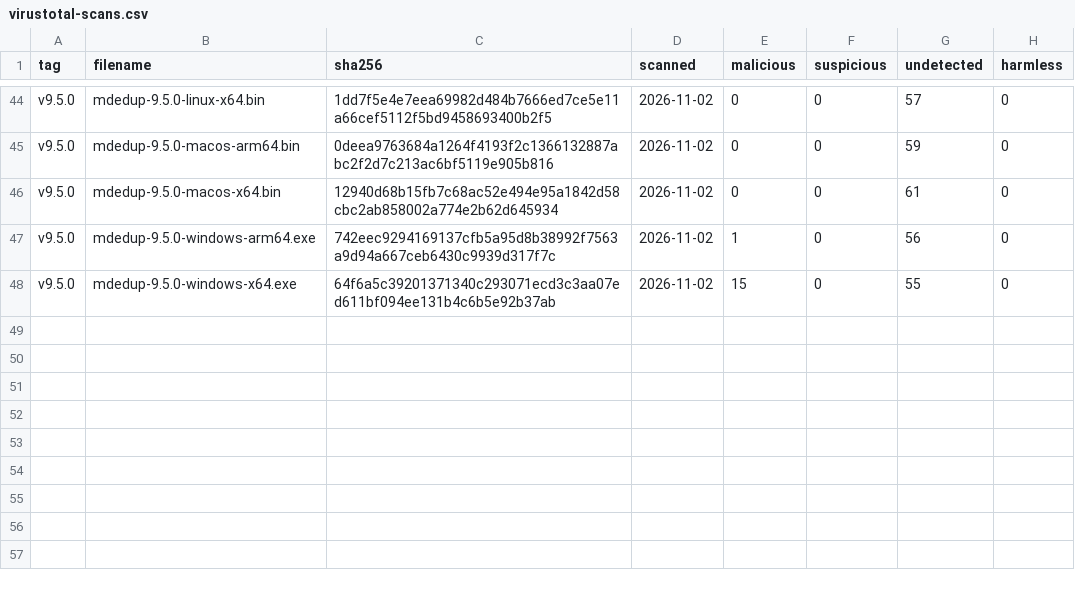
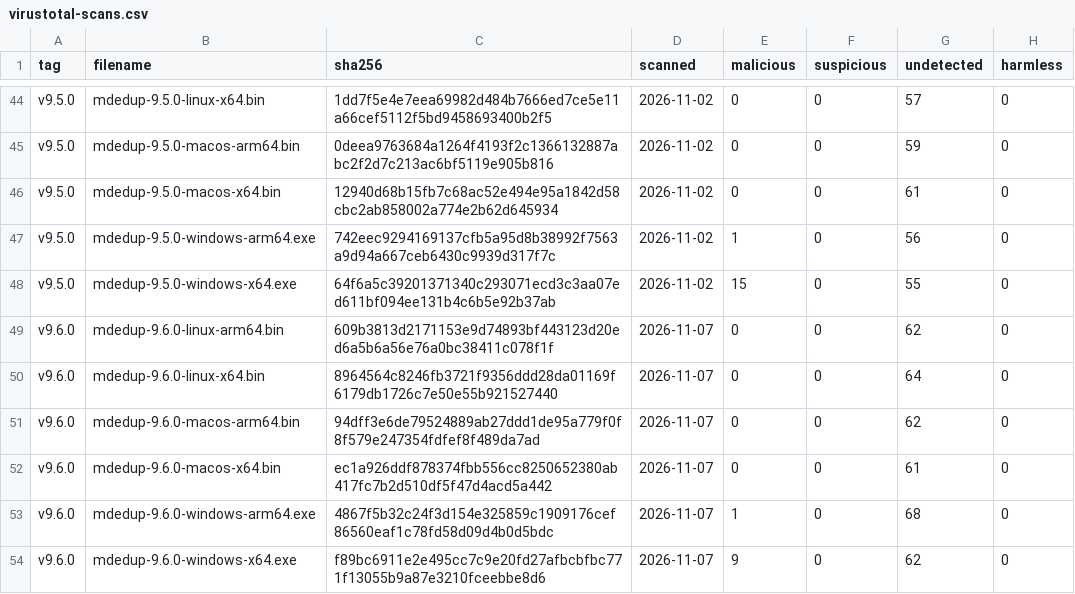
Before and after one commit to kdeldycke/mail-deduplicate, a CSV file: docs/assets/virustotal-scans.csv, drawn as a sheet; only a part is shown, gaps mark what is left out.

```diff
--- a/docs/assets/virustotal-scans.csv
+++ b/docs/assets/virustotal-scans.csv
@@ -48 +48,7 @@ v9.5.0,mdedup-9.5.0-windows-arm64.exe,742eec9294169137cfb5a95d8b38992f7563a9d94a
 v9.5.0,mdedup-9.5.0-windows-x64.exe,64f6a5c39201371340c293071ecd3c3aa07ed611bf094ee131b4c6b5e92b37ab,2026-11-02,15,0,55,0
+v9.6.0,mdedup-9.6.0-linux-arm64.bin,609b3813d2171153e9d74893bf443123d20ed6a5b6a56e76a0bc38411c078f1f,2026-11-07,0,0,62,0
+v9.6.0,mdedup-9.6.0-linux-x64.bin,8964564c8246fb3721f9356ddd28da01169f6179db1726c7e50e55b921527440,2026-11-07,0,0,64,0
+v9.6.0,mdedup-9.6.0-macos-arm64.bin,94dff3e6de79524889ab27ddd1de95a779f0f8f579e247354fdfef8f489da7ad,2026-11-07,0,0,62,0
+v9.6.0,mdedup-9.6.0-macos-x64.bin,ec1a926ddf878374fbb556cc8250652380ab417fc7b2d510df5f47d4acd5a442,2026-11-07,0,0,61,0
+v9.6.0,mdedup-9.6.0-windows-arm64.exe,4867f5b32c24f3d154e325859c1909176cef86560eaf1c78fd58d09d4b0d5bdc,2026-11-07,1,0,68,0
+v9.6.0,mdedup-9.6.0-windows-x64.exe,f89bc6911e2e495cc7c9e20fd27afbcbfbc771f13055b9a87e3210fceebbe8d6,2026-11-07,9,0,62,0
```
Also changed, not shown: docs/assets/binaries.csv, 1 other file.
